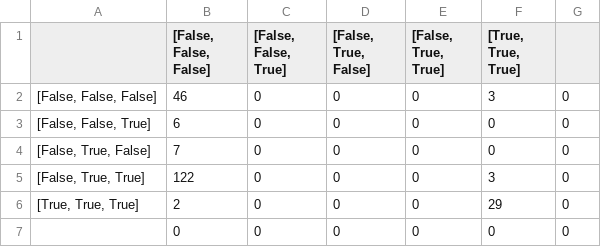
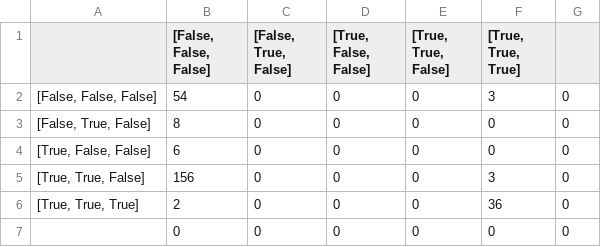
Before and after one commit to satyaog/paperext, a CSV file: data/analysis/models.mode_and_role_01.csv, drawn as a sheet.

```diff
--- a/data/analysis/models.mode_and_role_01.csv
+++ b/data/analysis/models.mode_and_role_01.csv
@@ -1,7 +1,7 @@
-,"[False, False, False]","[False, False, True]","[False, True, False]","[False, True, True]","[True, True, True]",
-"[False, False, False]",46,0,0,0,3,0
-"[False, False, True]",6,0,0,0,0,0
-"[False, True, False]",7,0,0,0,0,0
-"[False, True, True]",122,0,0,0,3,0
-"[True, True, True]",2,0,0,0,29,0
+,"[False, False, False]","[False, True, False]","[True, False, False]","[True, True, False]","[True, True, True]",
+"[False, False, False]",54,0,0,0,3,0
+"[False, True, False]",8,0,0,0,0,0
+"[True, False, False]",6,0,0,0,0,0
+"[True, True, False]",156,0,0,0,3,0
+"[True, True, True]",2,0,0,0,36,0
 ,0,0,0,0,0,0
```
Also changed, not shown: data/analysis/models.mode_and_role_00.csv, 47 other files.
